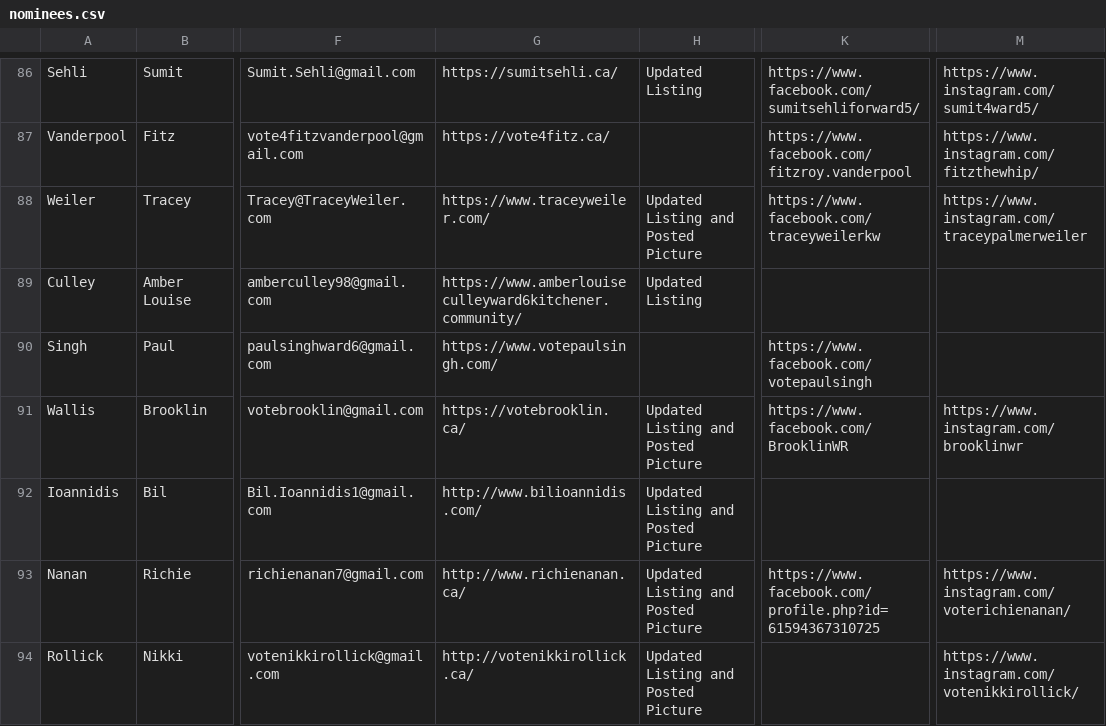
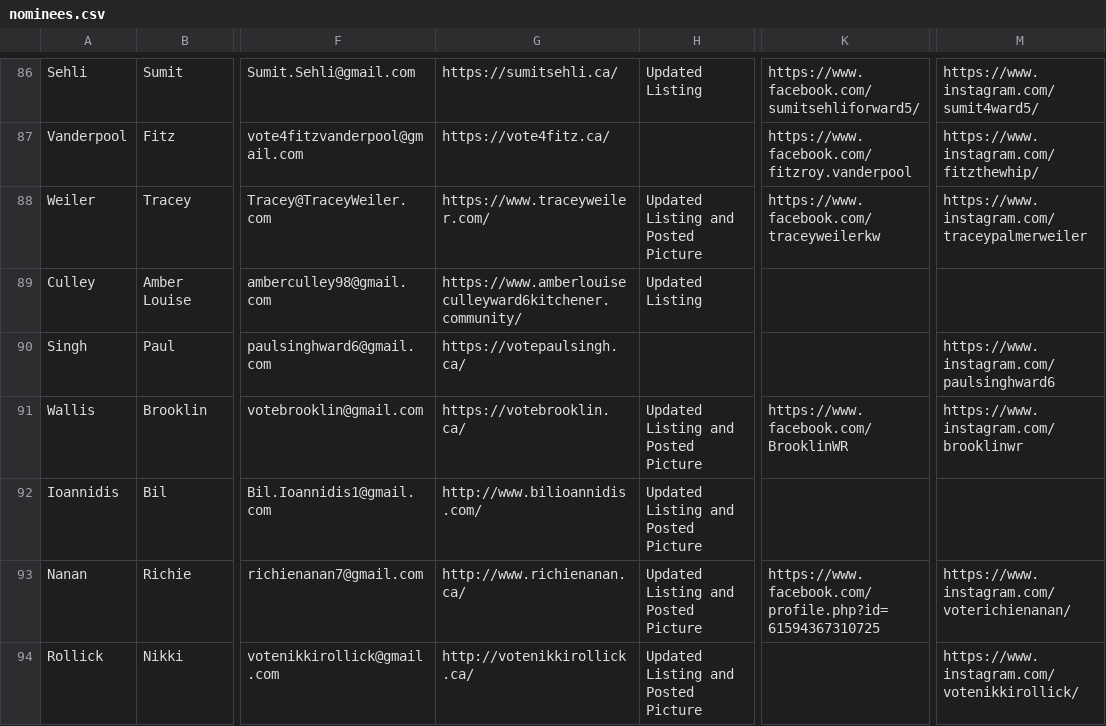
Before and after one commit to CivicTechWR/WRvotes, a CSV file: docs/_data/sync/nominees.csv, drawn as a sheet; only a part is shown, gaps mark what is left out; the diff names each change by its address in the sheet, - before the commit and + after, or states it on an @@ line.

Commit message:
Auto-commit: updated nominees.csv from Google Docs

```diff
--- a/docs/_data/sync/nominees.csv
+++ b/docs/_data/sync/nominees.csv
-G90: https://www.votepaulsingh.com/
+G90: https://votepaulsingh.ca/
-K90: https://www.facebook.com/votepaulsingh
+K90: (empty)
-M90: (empty)
+M90: https://www.instagram.com/paulsinghward6
```
